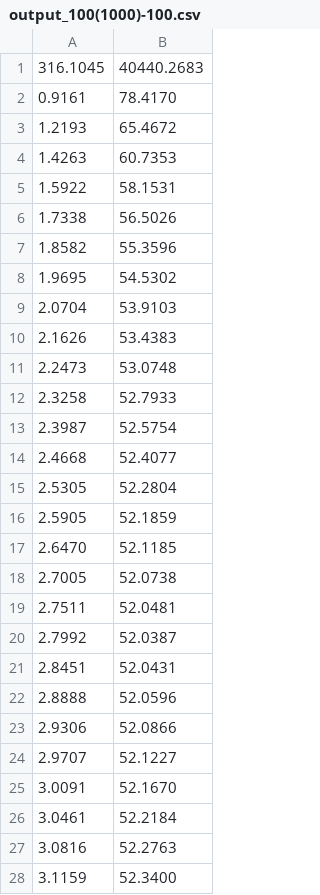
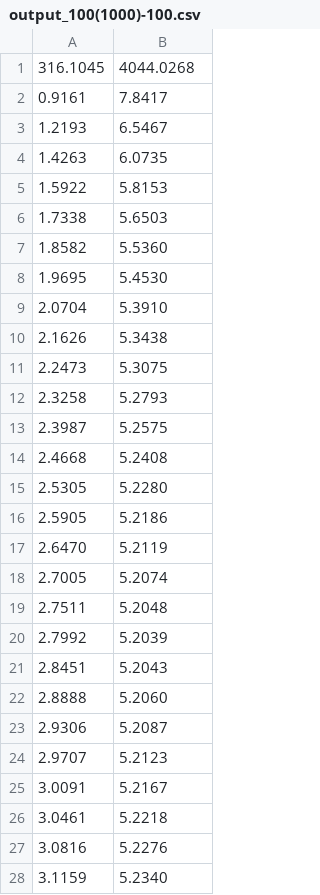
Before and after one commit to jalpan-randeri/data-mining, a CSV file: LR/output_100(1000)-100.csv, drawn as a sheet; only a part is shown; the diff covers the shown part only.

```diff
--- a/LR/output_100(1000)-100.csv
+++ b/LR/output_100(1000)-100.csv
@@ -1,28 +1,28 @@
-316.1045 	 40440.2683
-0.9161 	 78.4170
-1.2193 	 65.4672
-1.4263 	 60.7353
-1.5922 	 58.1531
-1.7338 	 56.5026
-1.8582 	 55.3596
-1.9695 	 54.5302
-2.0704 	 53.9103
-2.1626 	 53.4383
-2.2473 	 53.0748
-2.3258 	 52.7933
-2.3987 	 52.5754
-2.4668 	 52.4077
-2.5305 	 52.2804
-2.5905 	 52.1859
-2.6470 	 52.1185
-2.7005 	 52.0738
-2.7511 	 52.0481
-2.7992 	 52.0387
-2.8451 	 52.0431
-2.8888 	 52.0596
-2.9306 	 52.0866
-2.9707 	 52.1227
-3.0091 	 52.1670
-3.0461 	 52.2184
-3.0816 	 52.2763
-3.1159 	 52.3400
+316.1045 	 4044.0268
+0.9161 	 7.8417
+1.2193 	 6.5467
+1.4263 	 6.0735
+1.5922 	 5.8153
+1.7338 	 5.6503
+1.8582 	 5.5360
+1.9695 	 5.4530
+2.0704 	 5.3910
+2.1626 	 5.3438
+2.2473 	 5.3075
+2.3258 	 5.2793
+2.3987 	 5.2575
+2.4668 	 5.2408
+2.5305 	 5.2280
+2.5905 	 5.2186
+2.6470 	 5.2119
+2.7005 	 5.2074
+2.7511 	 5.2048
+2.7992 	 5.2039
+2.8451 	 5.2043
+2.8888 	 5.2060
+2.9306 	 5.2087
+2.9707 	 5.2123
+3.0091 	 5.2167
+3.0461 	 5.2218
+3.0816 	 5.2276
+3.1159 	 5.2340
```
Also changed, not shown: 123 edited cells elsewhere in this file, LR/output_100-10.csv, LR/output_100-100.csv, 9 other files.
